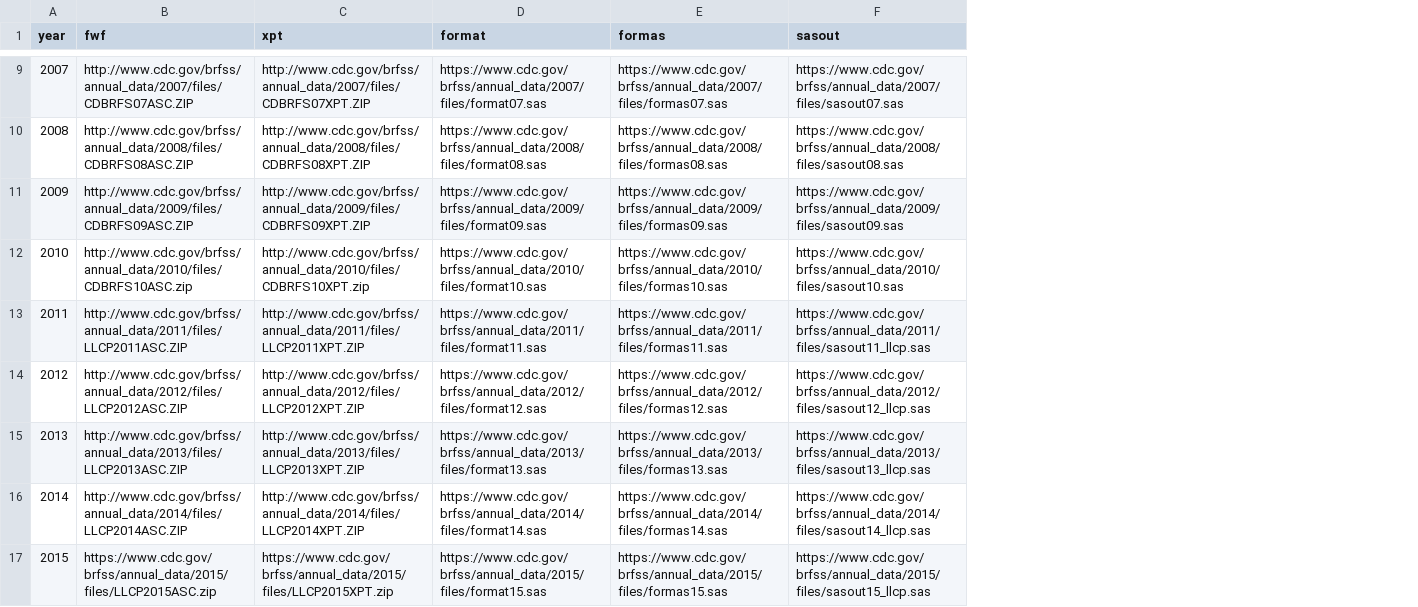
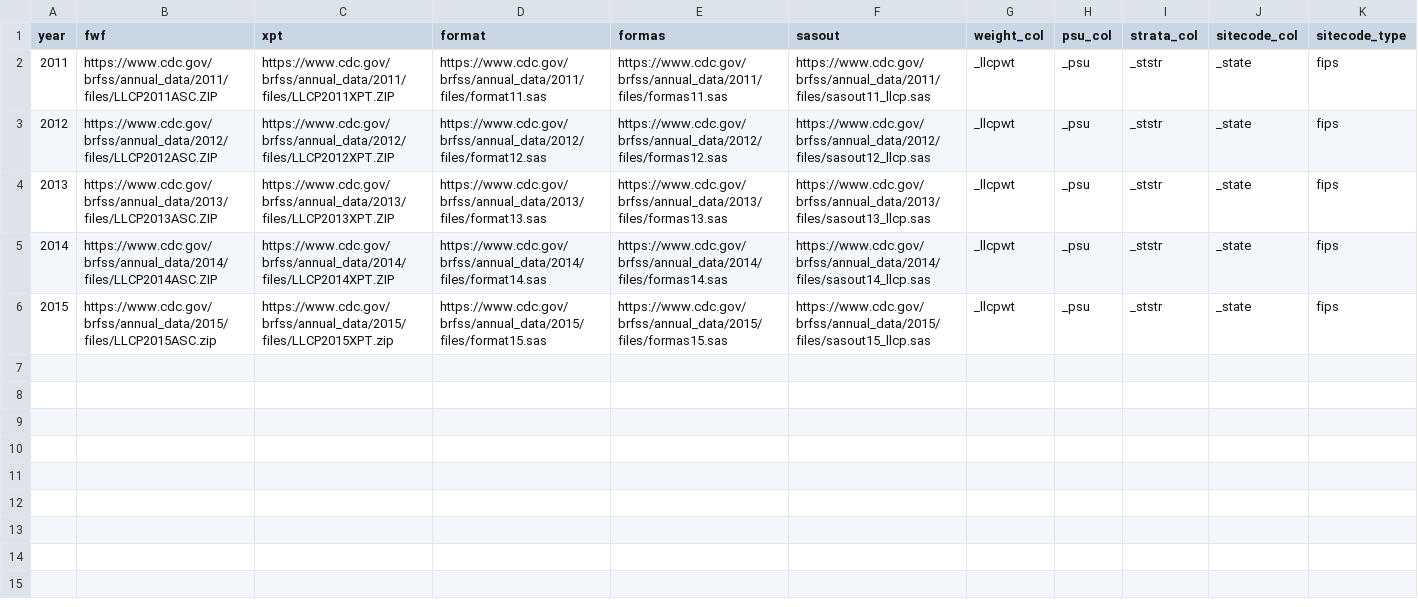
Before and after one commit to HHS/survey_stats, a CSV file: data/brfss/annual_survey_files.csv, drawn as a sheet; only a part is shown, gaps mark what is left out; removed rows and columns are numbered as before the commit, all else as after; the diff covers the shown part only; the diff names each change by its address in the sheet, - before the commit and + after, or states it on an @@ line.

Commit message:
updated to https urls

```diff
--- a/data/brfss/annual_survey_files.csv
+++ b/data/brfss/annual_survey_files.csv
+column G (weight_col), rows 2-6: all _llcpwt
+column H (psu_col), rows 2-6: all _psu
+column I (strata_col), rows 2-6: all _ststr
+column J (sitecode_col), rows 2-6: all _state
+column K (sitecode_type), rows 2-6: all fips
-row 9: 2007 | http://www.cdc.gov/brfss/annual_data/2007/files/CDBRFS07ASC.ZIP | http://www.cdc.gov/brfss/annual_data/2007/files/CDBRFS07XPT.ZIP | https://www.cdc.gov/brfss/annual_data/2007/files/format07.sas | https://www.cdc.gov/brfss/annual_data/2007/files/formas07.sas | https://www.cdc.gov/brfss/annual_data/2007/files/sasout07.sas
-row 10: 2008 | http://www.cdc.gov/brfss/annual_data/2008/files/CDBRFS08ASC.ZIP | http://www.cdc.gov/brfss/annual_data/2008/files/CDBRFS08XPT.ZIP | https://www.cdc.gov/brfss/annual_data/2008/files/format08.sas | https://www.cdc.gov/brfss/annual_data/2008/files/formas08.sas | https://www.cdc.gov/brfss/annual_data/2008/files/sasout08.sas
-row 11: 2009 | http://www.cdc.gov/brfss/annual_data/2009/files/CDBRFS09ASC.ZIP | http://www.cdc.gov/brfss/annual_data/2009/files/CDBRFS09XPT.ZIP | https://www.cdc.gov/brfss/annual_data/2009/files/format09.sas | https://www.cdc.gov/brfss/annual_data/2009/files/formas09.sas | https://www.cdc.gov/brfss/annual_data/2009/files/sasout09.sas
-row 12: 2010 | http://www.cdc.gov/brfss/annual_data/2010/files/CDBRFS10ASC.zip | http://www.cdc.gov/brfss/annual_data/2010/files/CDBRFS10XPT.zip | https://www.cdc.gov/brfss/annual_data/2010/files/format10.sas | https://www.cdc.gov/brfss/annual_data/2010/files/formas10.sas | https://www.cdc.gov/brfss/annual_data/2010/files/sasout10.sas
-B2 (fwf): http://www.cdc.gov/brfss/annual_data/2011/files/LLCP2011ASC.ZIP
+B2 (fwf): https://www.cdc.gov/brfss/annual_data/2011/files/LLCP2011ASC.ZIP
-C2 (xpt): http://www.cdc.gov/brfss/annual_data/2011/files/LLCP2011XPT.ZIP
+C2 (xpt): https://www.cdc.gov/brfss/annual_data/2011/files/LLCP2011XPT.ZIP
-B3 (fwf): http://www.cdc.gov/brfss/annual_data/2012/files/LLCP2012ASC.ZIP
+B3 (fwf): https://www.cdc.gov/brfss/annual_data/2012/files/LLCP2012ASC.ZIP
-C3 (xpt): http://www.cdc.gov/brfss/annual_data/2012/files/LLCP2012XPT.ZIP
+C3 (xpt): https://www.cdc.gov/brfss/annual_data/2012/files/LLCP2012XPT.ZIP
-B4 (fwf): http://www.cdc.gov/brfss/annual_data/2013/files/LLCP2013ASC.ZIP
+B4 (fwf): https://www.cdc.gov/brfss/annual_data/2013/files/LLCP2013ASC.ZIP
-C4 (xpt): http://www.cdc.gov/brfss/annual_data/2013/files/LLCP2013XPT.ZIP
+C4 (xpt): https://www.cdc.gov/brfss/annual_data/2013/files/LLCP2013XPT.ZIP
-B5 (fwf): http://www.cdc.gov/brfss/annual_data/2014/files/LLCP2014ASC.ZIP
+B5 (fwf): https://www.cdc.gov/brfss/annual_data/2014/files/LLCP2014ASC.ZIP
-C5 (xpt): http://www.cdc.gov/brfss/annual_data/2014/files/LLCP2014XPT.ZIP
+C5 (xpt): https://www.cdc.gov/brfss/annual_data/2014/files/LLCP2014XPT.ZIP
```
Also changed, not shown: 7 removed rows elsewhere in this file.
